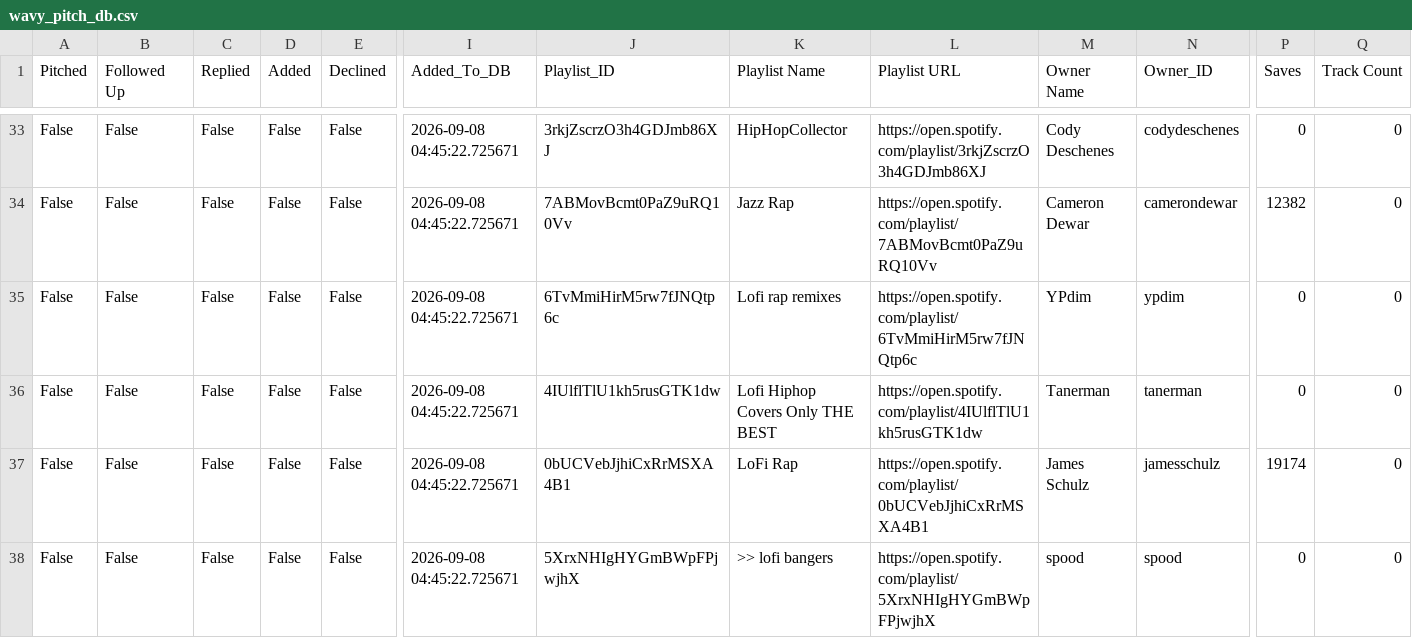
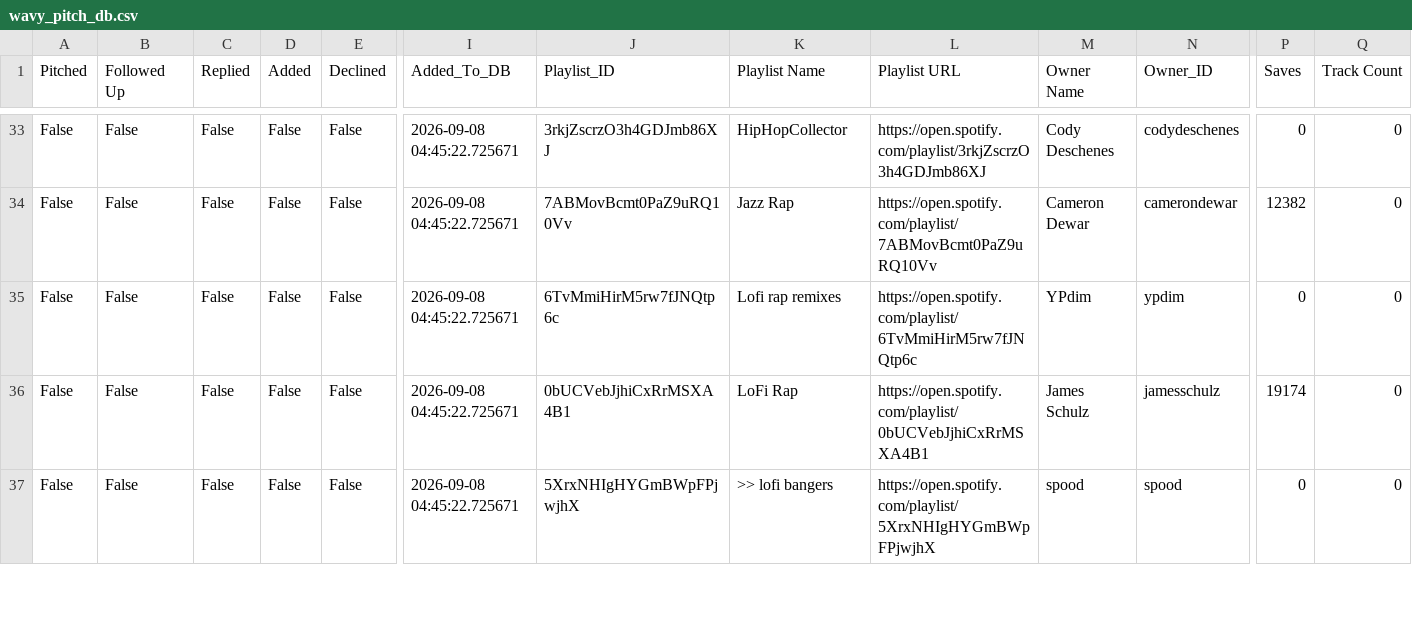
Before and after one commit to alexsamey95/wavypitch, a CSV file: wavy_pitch_db.csv, drawn as a sheet; only a part is shown, gaps mark what is left out; rows hold the shown columns only; the diff names each change by its address in the sheet, - before the commit and + after, or states it on an @@ line.

Commit message:
wavy pitch data: update wavy_pitch_db.csv

```diff
--- a/wavy_pitch_db.csv
+++ b/wavy_pitch_db.csv
-row 36: False | False | False | False | False | 2026-09-08 04:45:22.725671 | 4IUlflTlU1kh5rusGTK1dw | Lofi Hiphop Covers Only THE BEST | https://open.spotify.com/playlist/4IUlflTlU1kh5rusGTK1dw | Tanerman | tanerman | 0 | 0
```
